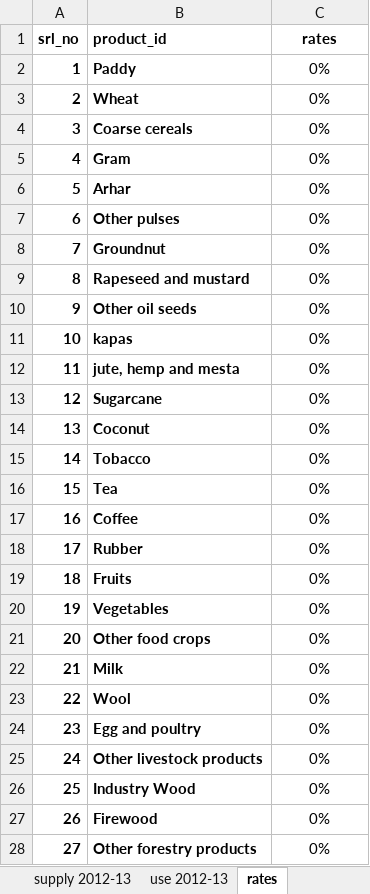
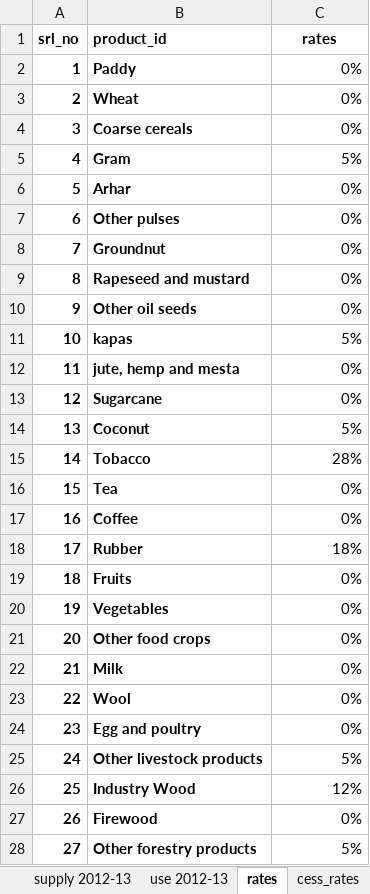
Before and after one commit to Revenue-Academy/VAT-Gap-Model, an Excel workbook: India Supply Use Table SUT_12-13.xlsx, sheet rates, drawn as a sheet; only a part is shown; values as stored, in another font and other column widths than the file's, no borders; the diff covers the shown part only; the diff names each change by its address in the sheet, - before the commit and + after, or states it on an @@ line.

Commit message:
updating the GST rates worksheet in SUT file and cess rates excel file

```diff
--- a/India Supply Use Table SUT_12-13.xlsx (sheet rates)
+++ b/India Supply Use Table SUT_12-13.xlsx (sheet rates)
+sheet tab: cess_rates
-C2:C28 alignment: center
+C2:C28 alignment: right
-C5 (rates): 0%
+C5 (rates): 5%
-C11 (rates): 0%
+C11 (rates): 5%
-C14 (rates): 0%
+C14 (rates): 5%
-C15 (rates): 0%
+C15 (rates): 28%
-C18 (rates): 0%
+C18 (rates): 18%
-C25 (rates): 0%
+C25 (rates): 5%
-C26 (rates): 0%
+C26 (rates): 12%
-C28 (rates): 0%
+C28 (rates): 5%
```
Also changed, not shown: 59 edited cells and cell formats elsewhere in this sheet, 3 other files.
